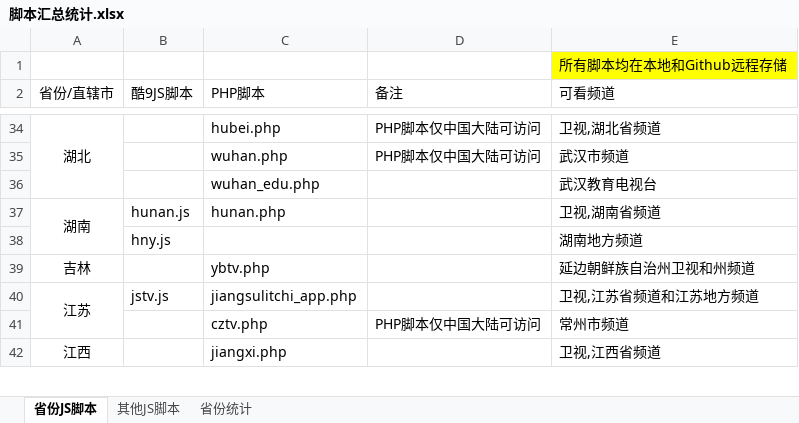
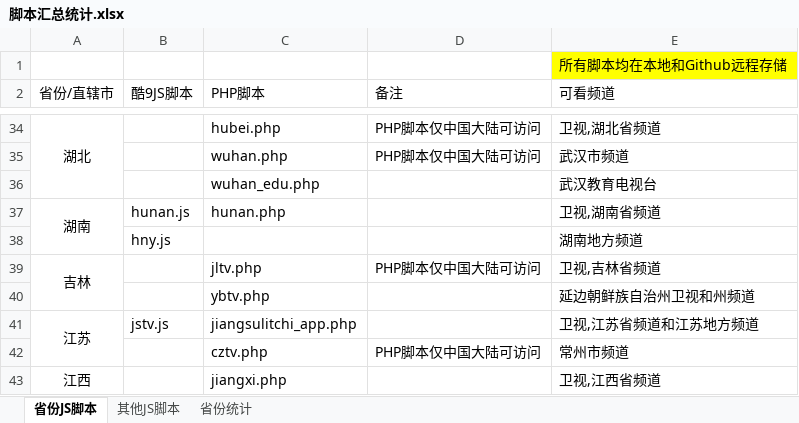
Before and after one commit to Alonso0729/Television, an Excel workbook: 直播源汇总文档/其他文档/脚本汇总统计.xlsx, sheet 省份JS脚本, drawn as a sheet; only a part is shown, gaps mark what is left out; values as stored, in another font and other column widths than the file's, no borders; addresses are those after the commit; the diff names each change by its address in the sheet, - before the commit and + after, or states it on an @@ line.

```diff
--- a/直播源汇总文档/其他文档/脚本汇总统计.xlsx (sheet 省份JS脚本)
+++ b/直播源汇总文档/其他文档/脚本汇总统计.xlsx (sheet 省份JS脚本)
+row 39: 吉林 |  | jltv.php | PHP脚本仅中国大陆可访问 | 卫视,吉林省频道
-A40 (省份/直辖市): 吉林
+A40 (省份/直辖市): (empty)
```
Also changed, not shown: sheet 省份统计, 2 other files.
